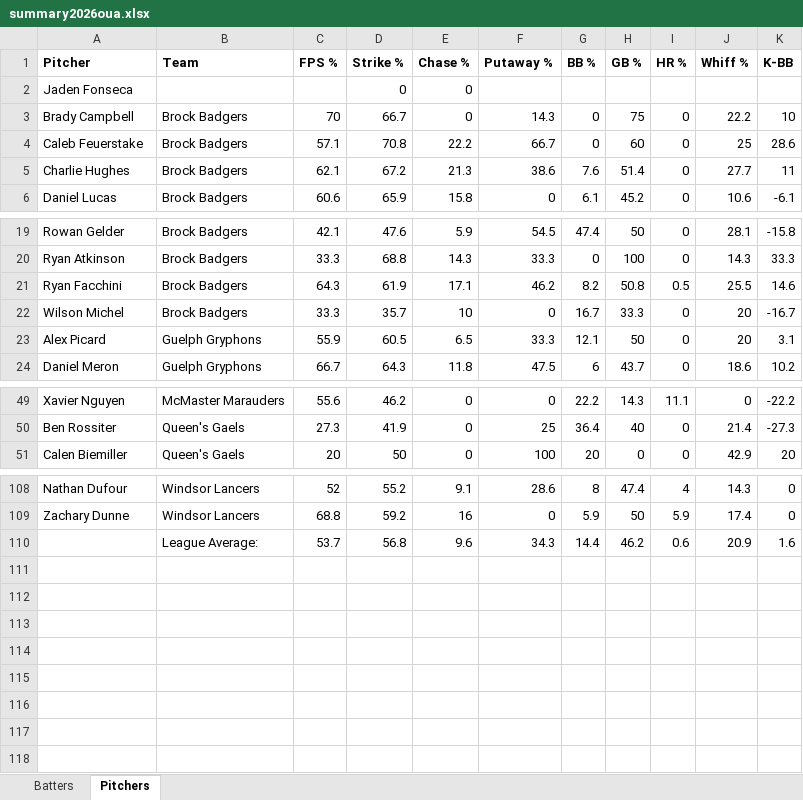
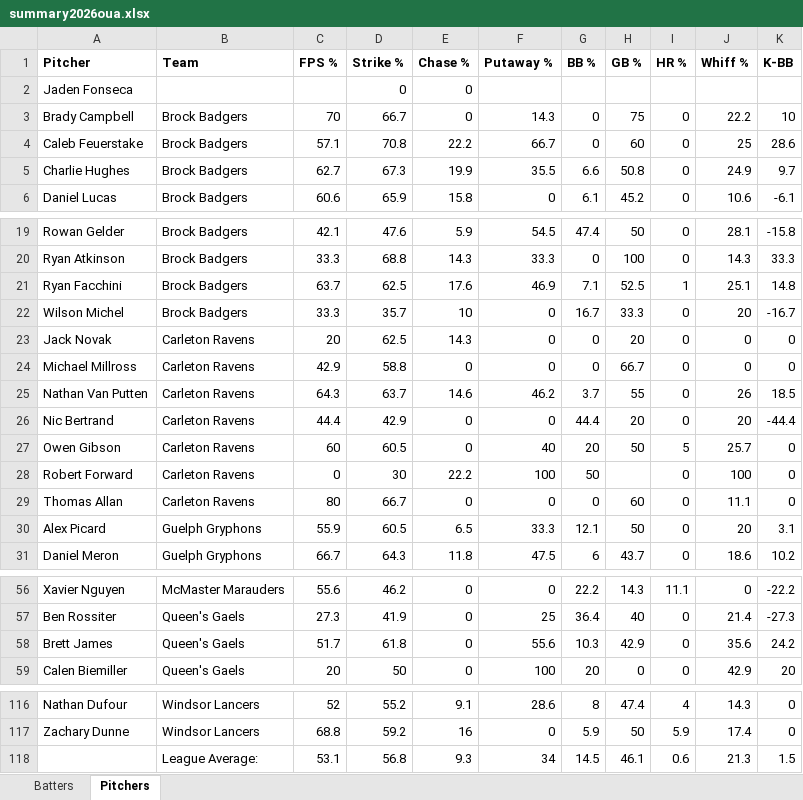
Before and after one commit to bigfishy06/data-diamond, an Excel workbook: oua/data/summary2026oua.xlsx, sheet Pitchers, drawn as a sheet; only a part is shown, gaps mark what is left out; values as stored, in another font and other column widths than the file's, no borders; table styles not drawn; removed rows and columns are numbered as before the commit, all else as after; the diff names each change by its address in the sheet, - before the commit and + after, or states it on an @@ line.

```diff
--- a/oua/data/summary2026oua.xlsx (sheet Pitchers)
+++ b/oua/data/summary2026oua.xlsx (sheet Pitchers)
-C5 (FPS %): 62.1
+C5 (FPS %): 62.7
-D5 (Strike %): 67.2
+D5 (Strike %): 67.3
-E5 (Chase %): 21.3
+E5 (Chase %): 19.9
-F5 (Putaway %): 38.6
+F5 (Putaway %): 35.5
-G5 (BB %): 7.6
+G5 (BB %): 6.6
-H5 (GB %): 51.4
+H5 (GB %): 50.8
-J5 (Whiff %): 27.7
+J5 (Whiff %): 24.9
-K5 (K-BB): 11
+K5 (K-BB): 9.7
-C21 (FPS %): 64.3
+C21 (FPS %): 63.7
-D21 (Strike %): 61.9
+D21 (Strike %): 62.5
-E21 (Chase %): 17.1
+E21 (Chase %): 17.6
-F21 (Putaway %): 46.2
+F21 (Putaway %): 46.9
-G21 (BB %): 8.2
+G21 (BB %): 7.1
-H21 (GB %): 50.8
+H21 (GB %): 52.5
-I21 (HR %): 0.5
+I21 (HR %): 1
-J21 (Whiff %): 25.5
+J21 (Whiff %): 25.1
-K21 (K-BB): 14.6
+K21 (K-BB): 14.8
+row 23: Jack Novak | Carleton Ravens | 20 | 62.5 | 14.3 | 0 | 0 | 20 | 0 | 0 | 0
+row 24: Michael Millross | Carleton Ravens | 42.9 | 58.8 | 0 | 0 | 0 | 66.7 | 0 | 0 | 0
+row 25: Nathan Van Putten | Carleton Ravens | 64.3 | 63.7 | 14.6 | 46.2 | 3.7 | 55 | 0 | 26 | 18.5
+row 26: Nic Bertrand | Carleton Ravens | 44.4 | 42.9 | 0 | 0 | 44.4 | 20 | 0 | 20 | -44.4
+row 27: Owen Gibson | Carleton Ravens | 60 | 60.5 | 0 | 40 | 20 | 50 | 5 | 25.7 | 0
+row 28: Robert Forward | Carleton Ravens | 0 | 30 | 22.2 | 100 | 50 |  | 0 | 100 | 0
+row 29: Thomas Allan | Carleton Ravens | 80 | 66.7 | 0 | 0 | 0 | 60 | 0 | 11.1 | 0
+row 58: Brett James | Queen's Gaels | 51.7 | 61.8 | 0 | 55.6 | 10.3 | 42.9 | 0 | 35.6 | 24.2
-row 110:  | League Average: | 53.7 | 56.8 | 9.6 | 34.3 | 14.4 | 46.2 | 0.6 | 20.9 | 1.6
+row 118:  | League Average: | 53.1 | 56.8 | 9.3 | 34 | 14.5 | 46.1 | 0.6 | 21.3 | 1.5
```
Also changed, not shown: sheet Batters, 4 other files.
